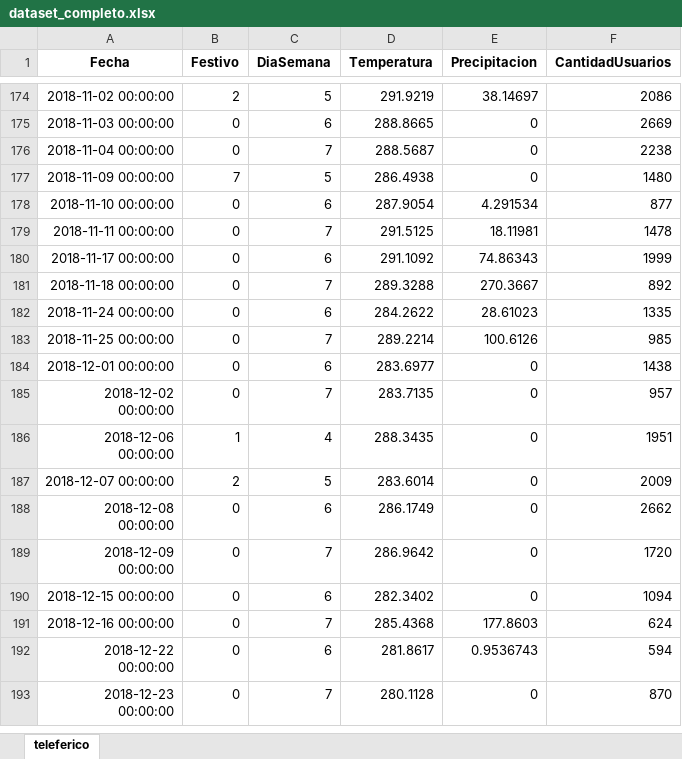
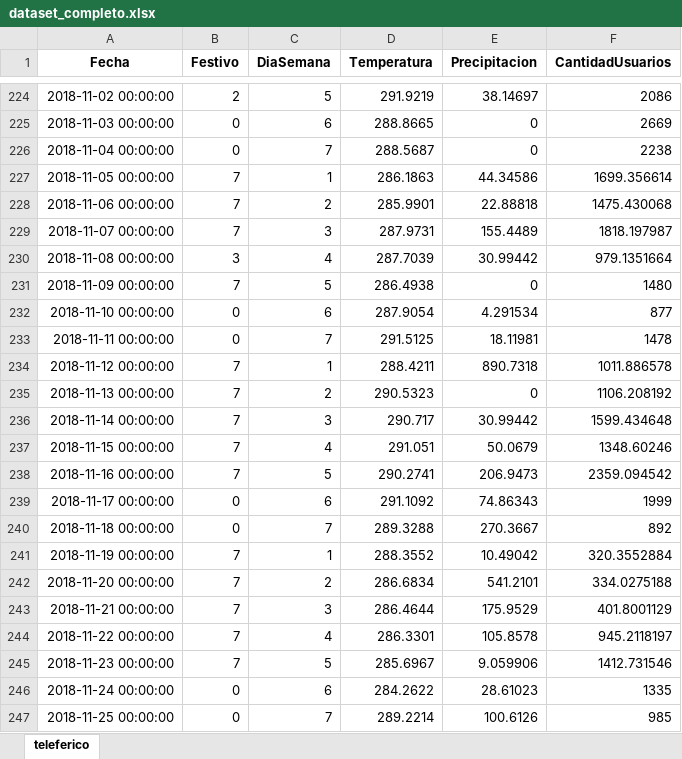
Before and after one commit to adrianmartinbenito/MLTeleferico, an Excel workbook: resources/2_preprocessed/dataset_completo.xlsx, sheet teleferico, drawn as a sheet; only a part is shown, gaps mark what is left out; the shorter side is filled out with more unchanged rows; values as stored, in another font and other column widths than the file's, no borders; the diff covers the shown part only; the diff names each change by its address in the sheet, - before the commit and + after, or states it on an @@ line.

```diff
--- a/resources/2_preprocessed/dataset_completo.xlsx (sheet teleferico)
+++ b/resources/2_preprocessed/dataset_completo.xlsx (sheet teleferico)
+row 227: 2018-11-05 00:00:00 | 7 | 1 | 286.1863 | 44.34586 | 1699.356614
+row 228: 2018-11-06 00:00:00 | 7 | 2 | 285.9901 | 22.88818 | 1475.430068
+row 229: 2018-11-07 00:00:00 | 7 | 3 | 287.9731 | 155.4489 | 1818.197987
+row 230: 2018-11-08 00:00:00 | 3 | 4 | 287.7039 | 30.99442 | 979.1351664
+row 234: 2018-11-12 00:00:00 | 7 | 1 | 288.4211 | 890.7318 | 1011.886578
+row 235: 2018-11-13 00:00:00 | 7 | 2 | 290.5323 | 0 | 1106.208192
+row 236: 2018-11-14 00:00:00 | 7 | 3 | 290.717 | 30.99442 | 1599.434648
+row 237: 2018-11-15 00:00:00 | 7 | 4 | 291.051 | 50.0679 | 1348.60246
+row 238: 2018-11-16 00:00:00 | 7 | 5 | 290.2741 | 206.9473 | 2359.094542
+row 241: 2018-11-19 00:00:00 | 7 | 1 | 288.3552 | 10.49042 | 320.3552884
+row 242: 2018-11-20 00:00:00 | 7 | 2 | 286.6834 | 541.2101 | 334.0275188
+row 243: 2018-11-21 00:00:00 | 7 | 3 | 286.4644 | 175.9529 | 401.8001129
+row 244: 2018-11-22 00:00:00 | 7 | 4 | 286.3301 | 105.8578 | 945.2118197
+row 245: 2018-11-23 00:00:00 | 7 | 5 | 285.6967 | 9.059906 | 1412.731546
```
Also changed, not shown: 162 added rows elsewhere in this sheet, resources/3_treated_outlier/dataset_completo.xlsx, resources/4_ready/dataset_completo.xlsx, 12 other files.
